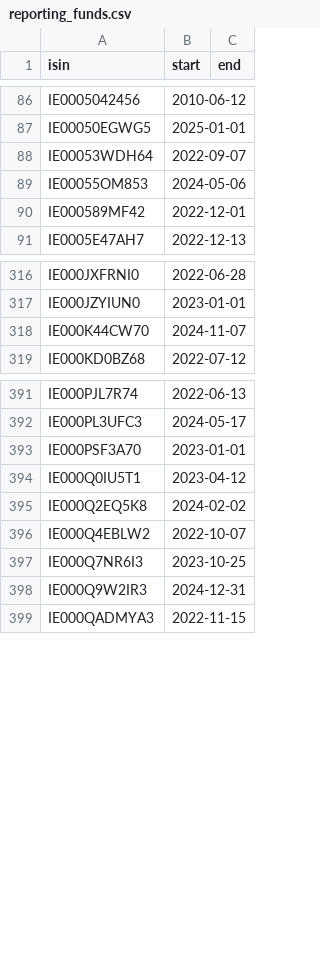
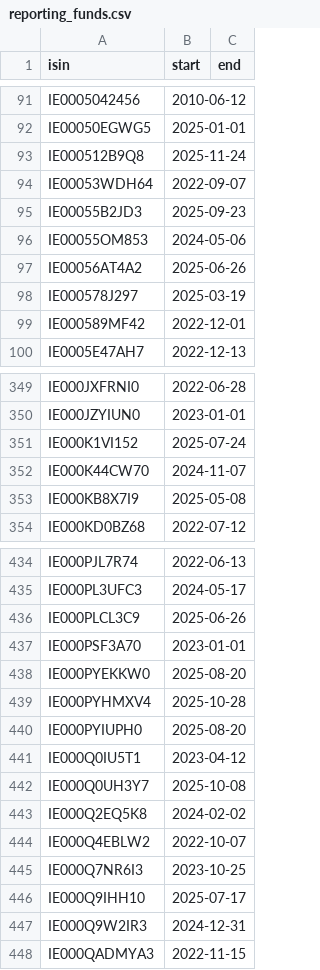
Before and after one commit to cgt-calc/capital-gains-calculator, a CSV file: cgt_calc/resources/reporting_funds.csv, drawn as a sheet; only a part is shown, gaps mark what is left out; the diff covers the shown part only; the diff names each change by its address in the sheet, - before the commit and + after, or states it on an @@ line.

Commit message:
Regenerate reporting fund dates for the newly bundled ERI funds
Adds rows for the 62 share classes this change bundles for the first time, from HMRC's list of approved offshore reporting funds of 2 November 2026, with scripts/import_reporting_funds.py.

```diff
--- a/cgt_calc/resources/reporting_funds.csv
+++ b/cgt_calc/resources/reporting_funds.csv
+row 93: IE000512B9Q8 | 2025-11-24
+row 95: IE00055B2JD3 | 2025-09-23
+row 97: IE00056AT4A2 | 2025-06-26
+row 98: IE000578J297 | 2025-03-19
+row 351: IE000K1VI152 | 2025-07-24
+row 353: IE000KB8X7I9 | 2025-05-08
+row 436: IE000PLCL3C9 | 2025-06-26
+row 438: IE000PYEKKW0 | 2025-08-20
+row 439: IE000PYHMXV4 | 2025-10-28
+row 440: IE000PYIUPH0 | 2025-08-20
+row 442: IE000Q0UH3Y7 | 2025-10-08
+row 446: IE000Q9IHH10 | 2025-07-17
```
Also changed, not shown: 50 added rows elsewhere in this file.
